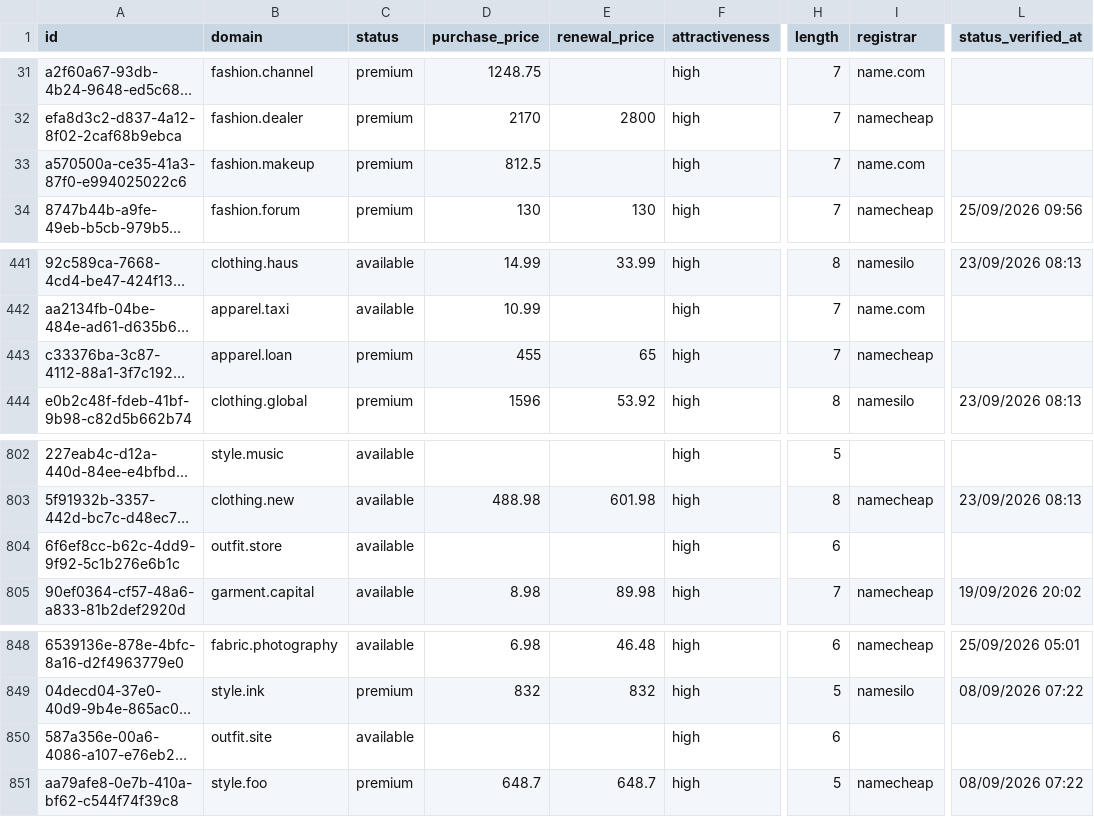
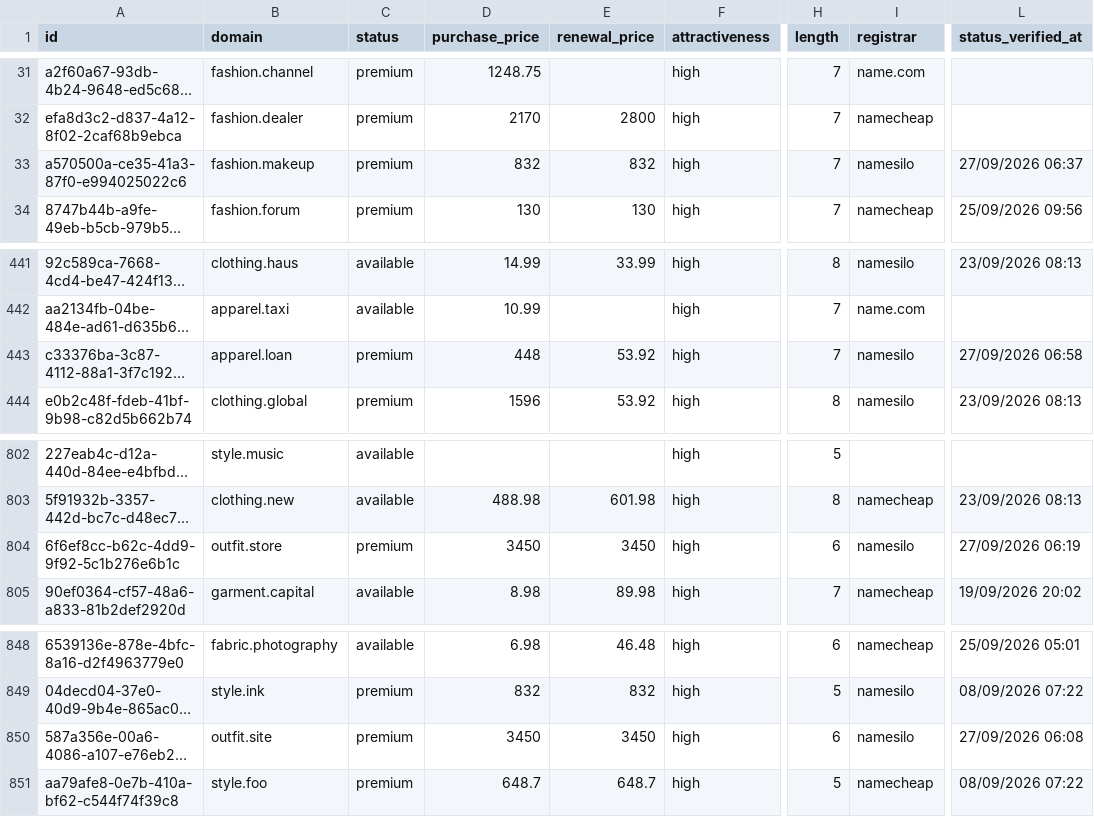
Before and after one commit to UniqueDomains/fashion-sector-oneword-domains, a CSV file: fashion.csv, drawn as a sheet; only a part is shown, gaps mark what is left out; long unchanged cells end in …; the diff names each change by its address in the sheet, - before the commit and + after, or states it on an @@ line.

Commit message:
Domains update

```diff
--- a/fashion.csv
+++ b/fashion.csv
-D33 (purchase_price): 812.5
+D33 (purchase_price): 832
-E33 (renewal_price): (empty)
+E33 (renewal_price): 832
-I33 (registrar): name.com
+I33 (registrar): namesilo
-L33 (status_verified_at): (empty)
+L33 (status_verified_at): 27/09/2026 06:37
-D443 (purchase_price): 455
+D443 (purchase_price): 448
-E443 (renewal_price): 65
+E443 (renewal_price): 53.92
-I443 (registrar): namecheap
+I443 (registrar): namesilo
-L443 (status_verified_at): (empty)
+L443 (status_verified_at): 27/09/2026 06:58
-C804 (status): available
+C804 (status): premium
-D804 (purchase_price): (empty)
+D804 (purchase_price): 3450
-E804 (renewal_price): (empty)
+E804 (renewal_price): 3450
-I804 (registrar): (empty)
+I804 (registrar): namesilo
-L804 (status_verified_at): (empty)
+L804 (status_verified_at): 27/09/2026 06:19
-C850 (status): available
+C850 (status): premium
-D850 (purchase_price): (empty)
+D850 (purchase_price): 3450
-E850 (renewal_price): (empty)
+E850 (renewal_price): 3450
-I850 (registrar): (empty)
+I850 (registrar): namesilo
-L850 (status_verified_at): (empty)
+L850 (status_verified_at): 27/09/2026 06:08
```
Also changed, not shown: 3 other files.
